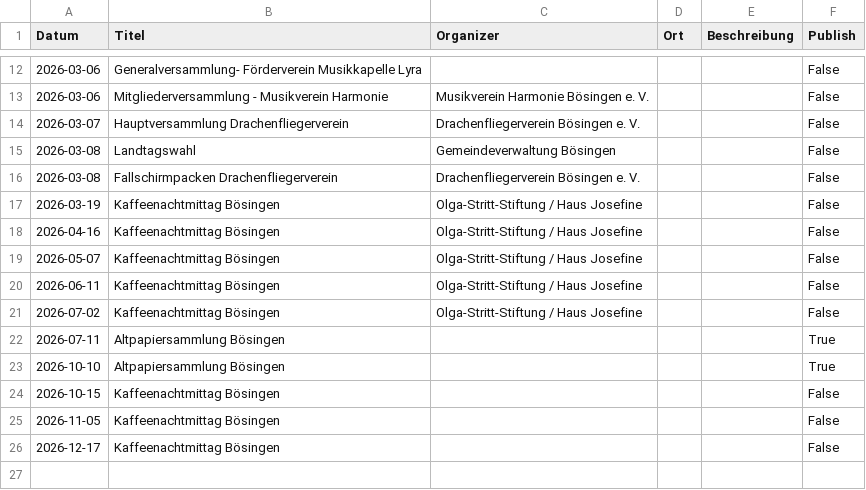
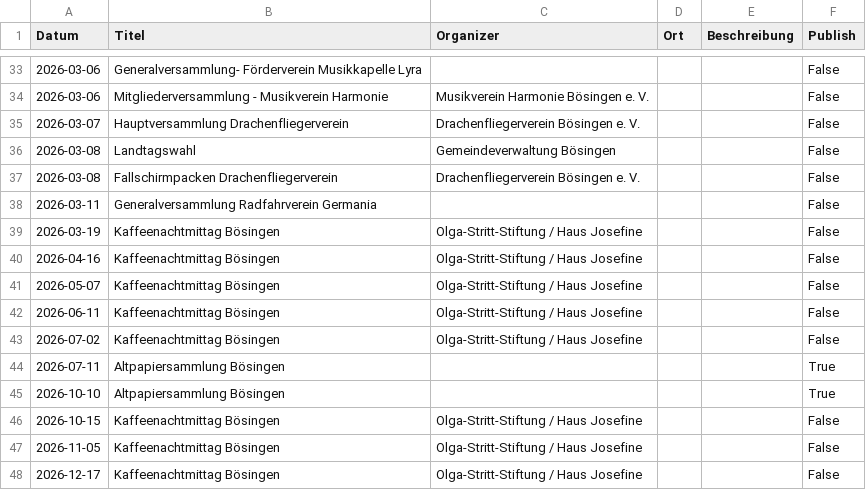
Before and after one commit to rainerth/vrboe, a CSV file: data/boesingen_events.csv, drawn as a sheet; only a part is shown, gaps mark what is left out; the diff covers the shown part only.

```diff
--- a/data/boesingen_events.csv
+++ b/data/boesingen_events.csv
@@ -16,2 +37,3 @@ Datum,Titel,Organizer,Ort,Beschreibung,Publish
 2026-03-08,Fallschirmpacken Drachenfliegerverein,Drachenfliegerverein Bösingen e. V.,,,False
+2026-03-11,Generalversammlung Radfahrverein Germania,,,,False
 2026-03-19,Kaffeenachtmittag Bösingen,Olga-Stritt-Stiftung / Haus Josefine,,,False
@@ -23,4 +45,4 @@ Datum,Titel,Organizer,Ort,Beschreibung,Publish
 2026-10-10,Altpapiersammlung Bösingen,,,,True
-2026-10-15,Kaffeenachtmittag Bösingen,,,,False
-2026-11-05,Kaffeenachtmittag Bösingen,,,,False
-2026-12-17,Kaffeenachtmittag Bösingen,,,,False
+2026-10-15,Kaffeenachtmittag Bösingen,Olga-Stritt-Stiftung / Haus Josefine,,,False
+2026-11-05,Kaffeenachtmittag Bösingen,Olga-Stritt-Stiftung / Haus Josefine,,,False
+2026-12-17,Kaffeenachtmittag Bösingen,Olga-Stritt-Stiftung / Haus Josefine,,,False
```
Also changed, not shown: 21 added rows and 2 edited cells elsewhere in this file.
